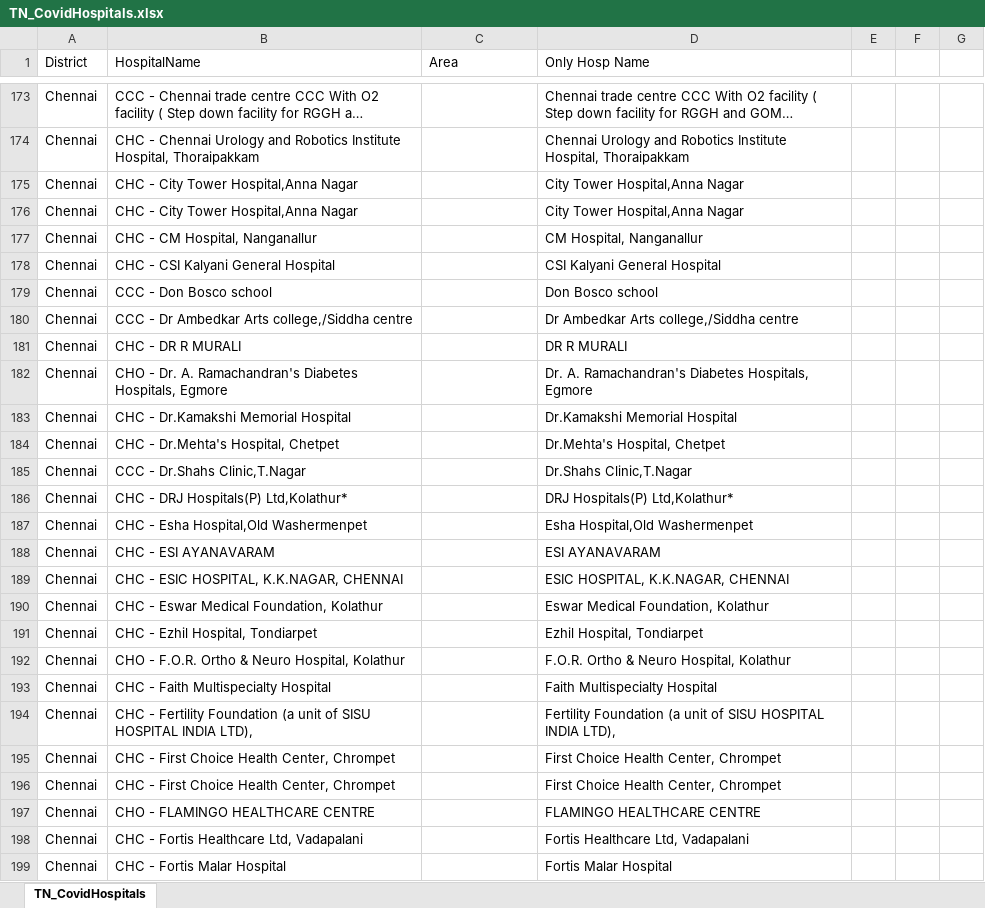
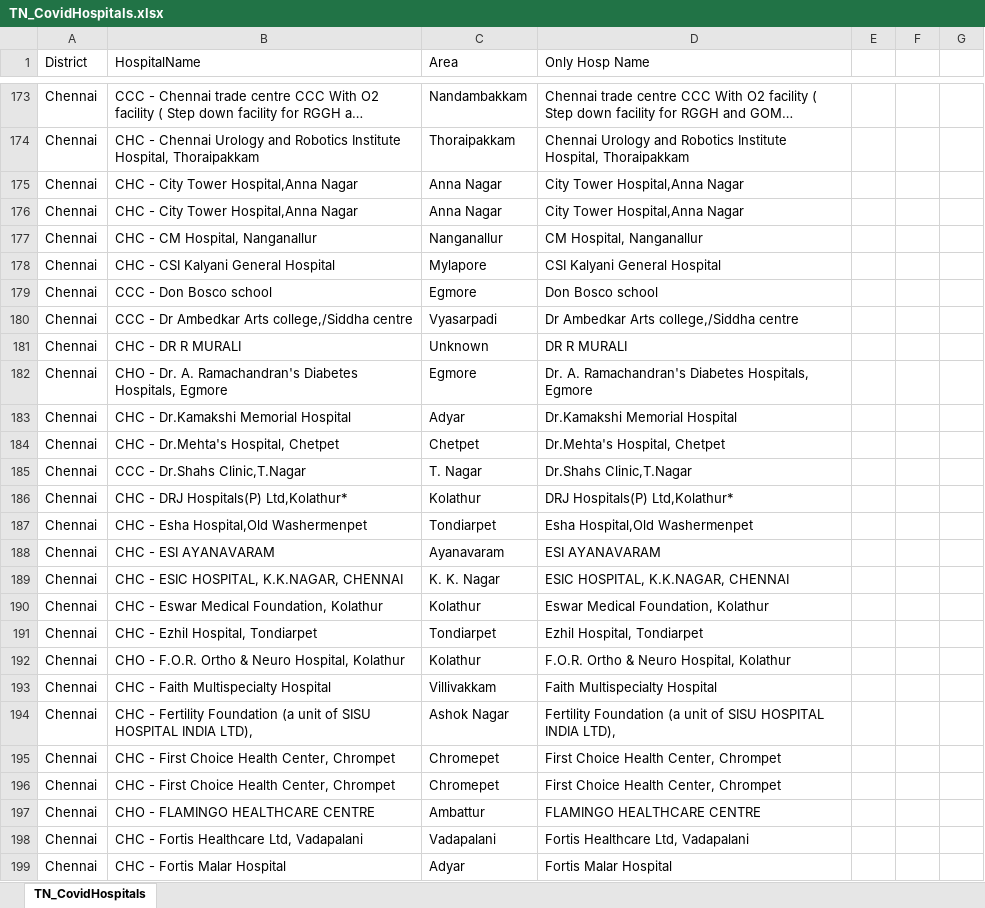
Before and after one commit to aruncps/TN_Beds, an Excel workbook: TN_CovidHospitals.xlsx, sheet TN_CovidHospitals, drawn as a sheet; only a part is shown, gaps mark what is left out; long unchanged cells end in …; values as stored, in another font and other column widths than the file's, no borders; charts and pictures not drawn; the diff covers the shown part only; the diff names each change by its address in the sheet, - before the commit and + after, or states it on an @@ line.

```diff
--- a/TN_CovidHospitals.xlsx (sheet TN_CovidHospitals)
+++ b/TN_CovidHospitals.xlsx (sheet TN_CovidHospitals)
-C173 (Area): (empty)
+C173 (Area): Nandambakkam
-C174 (Area): (empty)
+C174 (Area): Thoraipakkam
-C175:C176 (Area): (empty)
+C175:C176 (Area): Anna Nagar
-C177 (Area): (empty)
+C177 (Area): Nanganallur
-C178 (Area): (empty)
+C178 (Area): Mylapore
-C179 (Area): (empty)
+C179 (Area): Egmore
-C180 (Area): (empty)
+C180 (Area): Vyasarpadi
-C181 (Area): (empty)
+C181 (Area): Unknown
-C182 (Area): (empty)
+C182 (Area): Egmore
-C183 (Area): (empty)
+C183 (Area): Adyar
-C184 (Area): (empty)
+C184 (Area): Chetpet
-C185 (Area): (empty)
+C185 (Area): T. Nagar
-C186 (Area): (empty)
+C186 (Area): Kolathur
-C187 (Area): (empty)
+C187 (Area): Tondiarpet
-C188 (Area): (empty)
+C188 (Area): Ayanavaram
-C189 (Area): (empty)
+C189 (Area): K. K. Nagar
-C190 (Area): (empty)
+C190 (Area): Kolathur
-C191 (Area): (empty)
+C191 (Area): Tondiarpet
-C192 (Area): (empty)
+C192 (Area): Kolathur
-C193 (Area): (empty)
+C193 (Area): Villivakkam
-C194 (Area): (empty)
+C194 (Area): Ashok Nagar
-C195:C196 (Area): (empty)
+C195:C196 (Area): Chromepet
-C197 (Area): (empty)
+C197 (Area): Ambattur
-C198 (Area): (empty)
+C198 (Area): Vadapalani
-C199 (Area): (empty)
+C199 (Area): Adyar
```
Also changed, not shown: 309 edited cells elsewhere in this sheet, 6 other files.
